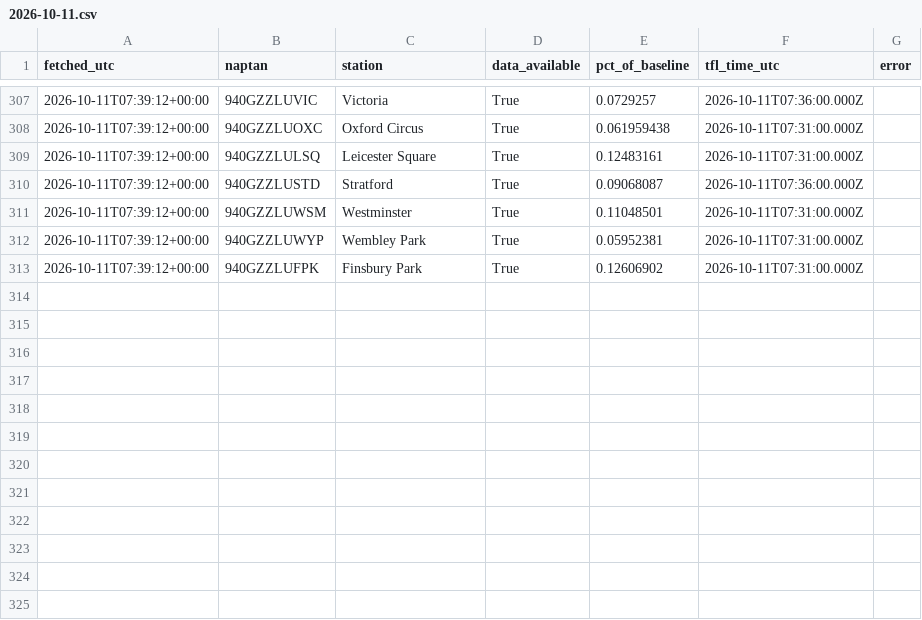
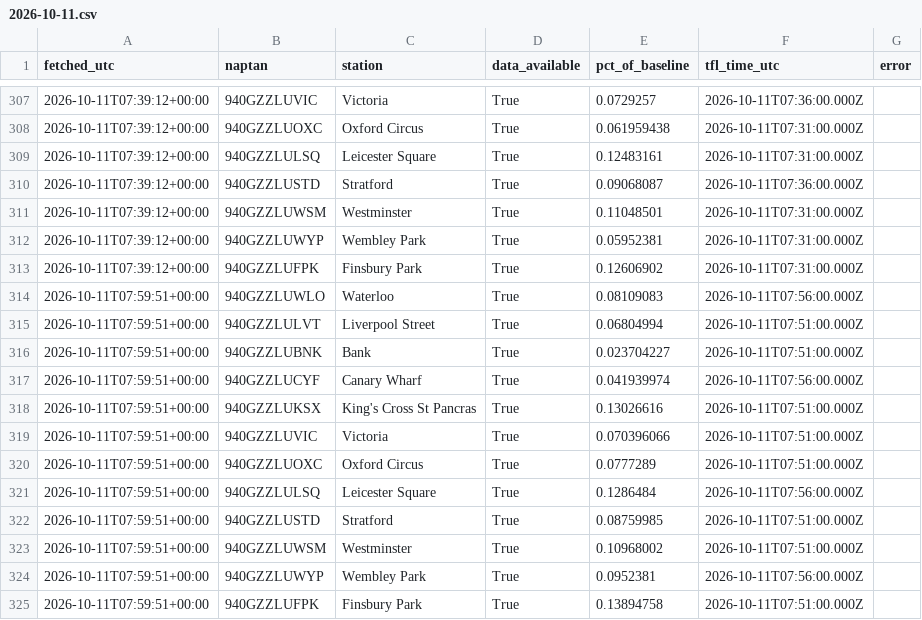
Before and after one commit to Mihir-wbs/london-tube-crowding, a CSV file: data/raw/crowding/2026-10-11.csv, drawn as a sheet; only a part is shown, gaps mark what is left out; the diff names each change by its address in the sheet, - before the commit and + after, or states it on an @@ line.

```diff
--- a/data/raw/crowding/2026-10-11.csv
+++ b/data/raw/crowding/2026-10-11.csv
+row 314: 2026-10-11T07:59:51+00:00 | 940GZZLUWLO | Waterloo | True | 0.08109083 | 2026-10-11T07:56:00.000Z
+row 315: 2026-10-11T07:59:51+00:00 | 940GZZLULVT | Liverpool Street | True | 0.06804994 | 2026-10-11T07:51:00.000Z
+row 316: 2026-10-11T07:59:51+00:00 | 940GZZLUBNK | Bank | True | 0.023704227 | 2026-10-11T07:51:00.000Z
+row 317: 2026-10-11T07:59:51+00:00 | 940GZZLUCYF | Canary Wharf | True | 0.041939974 | 2026-10-11T07:56:00.000Z
+row 318: 2026-10-11T07:59:51+00:00 | 940GZZLUKSX | King's Cross St Pancras | True | 0.13026616 | 2026-10-11T07:51:00.000Z
+row 319: 2026-10-11T07:59:51+00:00 | 940GZZLUVIC | Victoria | True | 0.070396066 | 2026-10-11T07:51:00.000Z
+row 320: 2026-10-11T07:59:51+00:00 | 940GZZLUOXC | Oxford Circus | True | 0.0777289 | 2026-10-11T07:51:00.000Z
+row 321: 2026-10-11T07:59:51+00:00 | 940GZZLULSQ | Leicester Square | True | 0.1286484 | 2026-10-11T07:56:00.000Z
+row 322: 2026-10-11T07:59:51+00:00 | 940GZZLUSTD | Stratford | True | 0.08759985 | 2026-10-11T07:51:00.000Z
+row 323: 2026-10-11T07:59:51+00:00 | 940GZZLUWSM | Westminster | True | 0.10968002 | 2026-10-11T07:51:00.000Z
+row 324: 2026-10-11T07:59:51+00:00 | 940GZZLUWYP | Wembley Park | True | 0.0952381 | 2026-10-11T07:56:00.000Z
+row 325: 2026-10-11T07:59:51+00:00 | 940GZZLUFPK | Finsbury Park | True | 0.13894758 | 2026-10-11T07:51:00.000Z
```
Also changed, not shown: data/raw/status/2026-10-11.csv, data/raw/weather/2026-10-11.csv.
